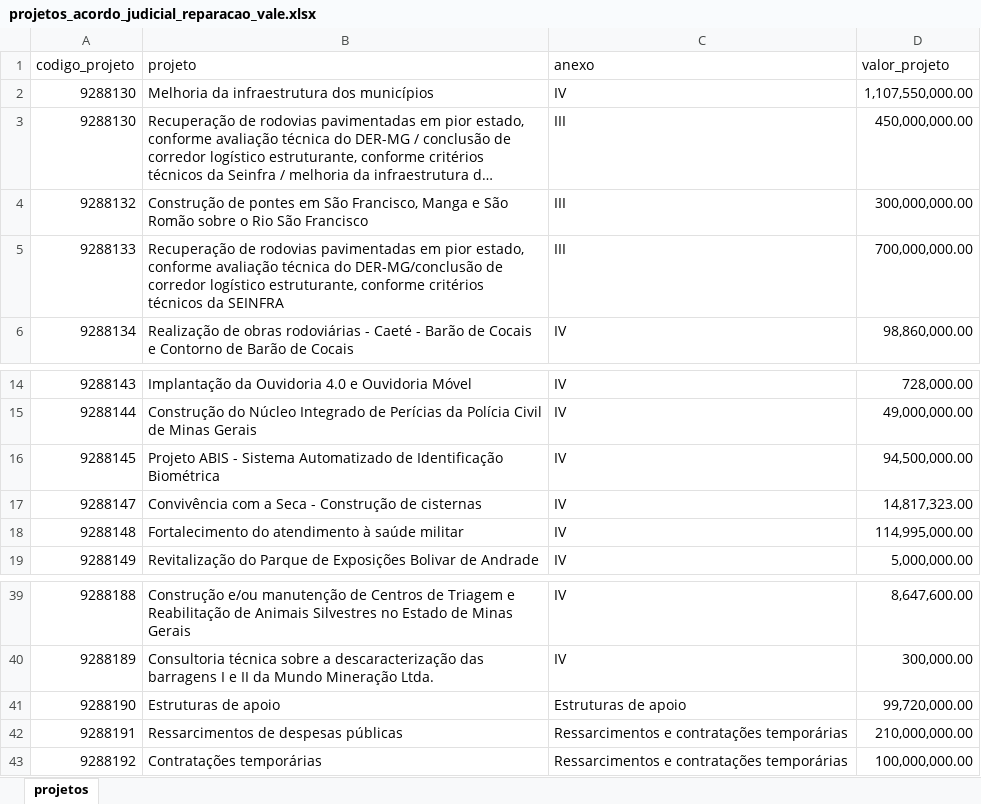
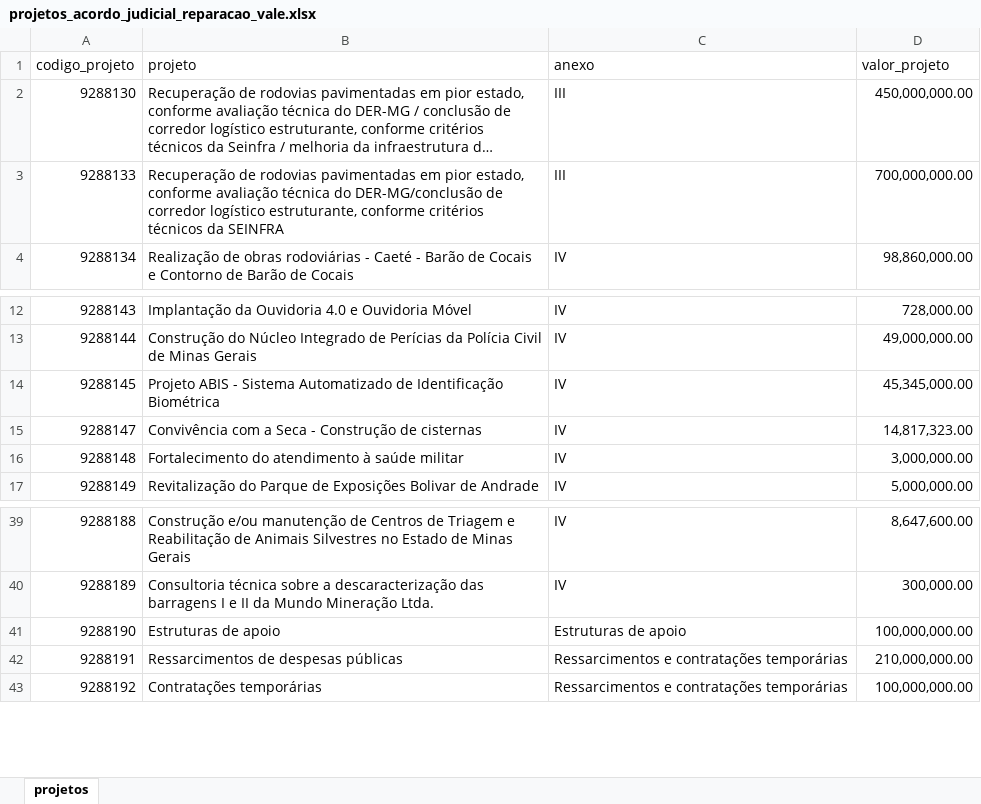
Before and after one commit to transparencia-mg/acordo-judicial-reparacao-vale-projetos, an Excel workbook: upload/projetos_acordo_judicial_reparacao_vale.xlsx, sheet projetos, drawn as a sheet; only a part is shown, gaps mark what is left out; long unchanged cells end in …; values as stored, in another font and other column widths than the file's, no cell formats; removed rows and columns are numbered as before the commit, all else as after; the diff covers the shown part only; the diff names each change by its address in the sheet, - before the commit and + after, or states it on an @@ line.

```diff
--- a/upload/projetos_acordo_judicial_reparacao_vale.xlsx (sheet projetos)
+++ b/upload/projetos_acordo_judicial_reparacao_vale.xlsx (sheet projetos)
-row 2: 9288130 | Melhoria da infraestrutura dos municípios | IV | 1,107,550,000.00
-row 4: 9288132 | Construção de pontes em São Francisco, Manga e São Romão sobre o Rio São Francisco | III | 300,000,000.00
-D14 (valor_projeto): 94,500,000.00
+D14 (valor_projeto): 45,345,000.00
-D16 (valor_projeto): 114,995,000.00
+D16 (valor_projeto): 3,000,000.00
-D41 (valor_projeto): 99,720,000.00
+D41 (valor_projeto): 100,000,000.00
```
Also changed, not shown: 5 added rows and 6 edited cells elsewhere in this sheet, cell formats, formulas that keep their value.
